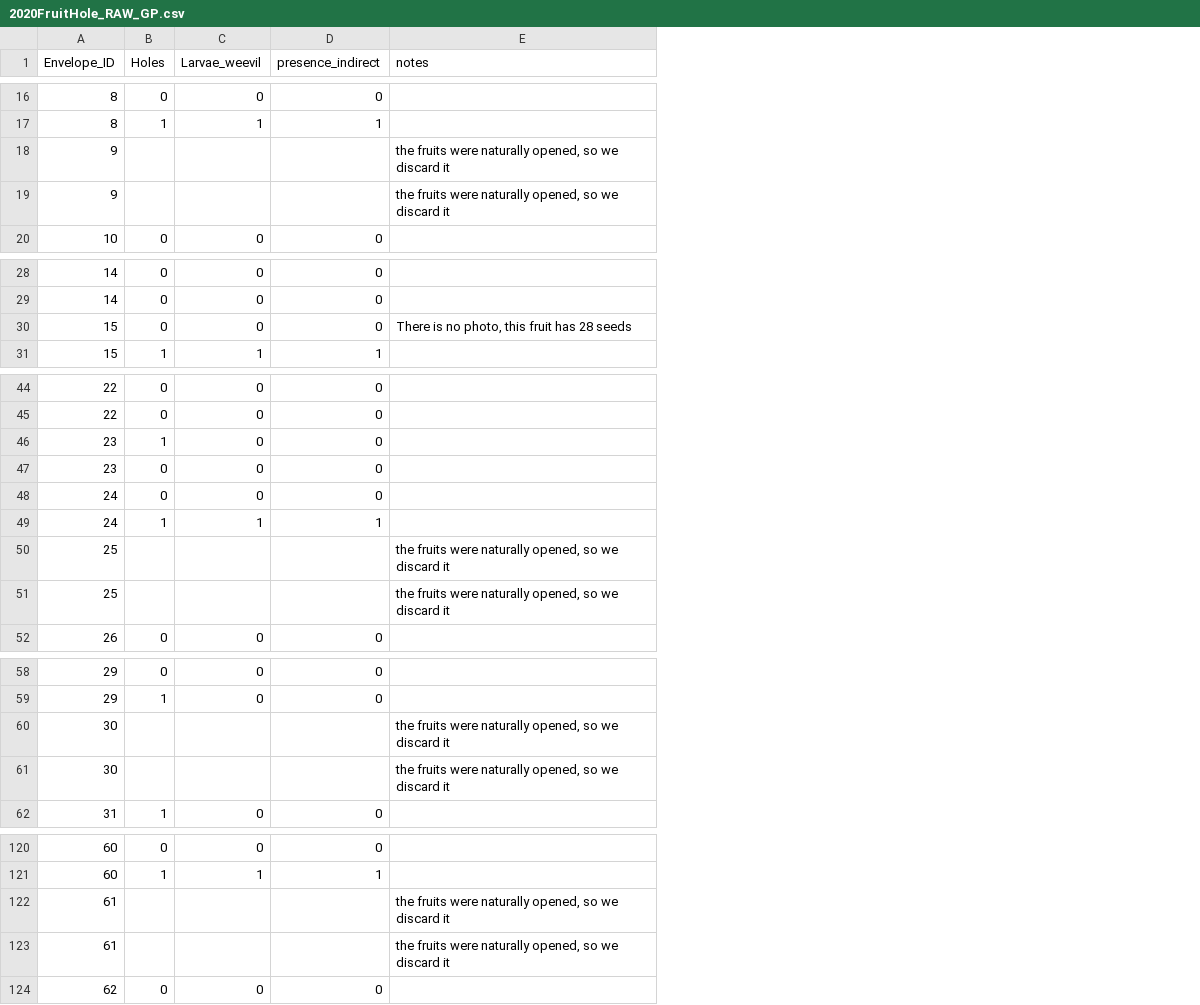
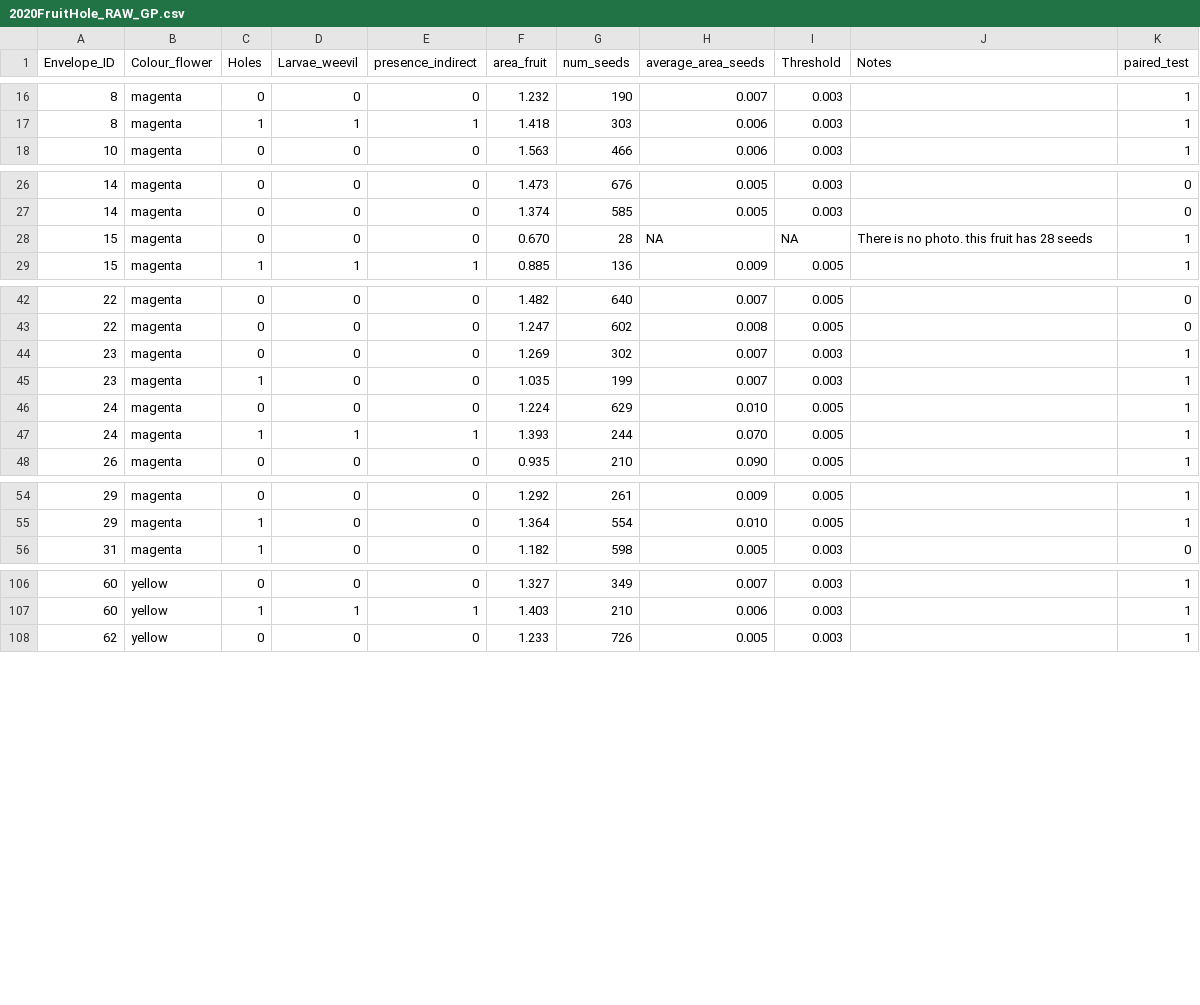
Before and after one commit to GuillemPocull/hello-world, a CSV file: 2020FruitHole_RAW_GP.csv, drawn as a sheet; only a part is shown, gaps mark what is left out; removed rows and columns are numbered as before the commit, all else as after; the diff covers the shown part only; the diff names each change by its address in the sheet, - before the commit and + after, or states it on an @@ line.

```diff
--- a/2020FruitHole_RAW_GP.csv
+++ b/2020FruitHole_RAW_GP.csv
+column B (Colour_flower), rows 16-18: all magenta; rows 26-29: all magenta; rows 42-43: magenta | magenta; rows 45-48: all magenta; rows 54-56: all magenta; rows 106-108: all yellow
+column F (area_fruit), rows 16-18: 1.232 | 1.418 | 1.563; rows 26-29: 1.473 | 1.374 | 0.670 | 0.885; rows 42-43: 1.482 | 1.247; rows 45-48: 1.035 | 1.224 | 1.393 | 0.935; rows 54-56: 1.292 | 1.364 | 1.182; rows 106-108: 1.327 | 1.403 | 1.233
+column G (num_seeds), rows 16-18: 190 | 303 | 466; rows 26-29: 676 | 585 | 28 | 136; rows 42-43: 640 | 602; rows 45-48: 199 | 629 | 244 | 210; rows 54-56: 261 | 554 | 598; rows 106-108: 349 | 210 | 726
+column H (average_area_seeds), rows 16-18: 0.007 | 0.006 | 0.006; rows 26-29: 0.005 | 0.005 | NA | 0.009; rows 42-43: 0.007 | 0.008; rows 45-48: 0.007 | 0.010 | 0.070 | 0.090; rows 54-56: 0.009 | 0.010 | 0.005; rows 106-108: 0.007 | 0.006 | 0.005
+column I (Threshold), rows 16-18: all 0.003; rows 26-29: 0.003 | 0.003 | NA | 0.005; rows 42-43: 0.005 | 0.005; rows 45-48: 0.003 | 0.005 | 0.005 | 0.005; rows 54-56: 0.005 | 0.005 | 0.003; rows 106-108: all 0.003
+column K (paired_test), rows 16-18: all 1; rows 26-29: 0 | 0 | 1 | 1; rows 42-43: 0 | 0; rows 45-48: all 1; rows 54-56: 1 | 1 | 0; rows 106-108: all 1
-J1: notes
+J1: Notes
-row 18: 9 |  |  |  | the fruits were naturally opened, so we discard it
-row 19: 9 |  |  |  | the fruits were naturally opened, so we discard it
-J28 (Notes): There is no photo, this fruit has 28 seeds
+J28 (Notes): There is no photo. this fruit has 28 seeds
@@ row 47 moved to row 44: 23 @@
-row 50: 25 |  |  |  | the fruits were naturally opened, so we discard it
-row 51: 25 |  |  |  | the fruits were naturally opened, so we discard it
-row 60: 30 |  |  |  | the fruits were naturally opened, so we discard it
-row 61: 30 |  |  |  | the fruits were naturally opened, so we discard it
-row 122: 61 |  |  |  | the fruits were naturally opened, so we discard it
-row 123: 61 |  |  |  | the fruits were naturally opened, so we discard it
```
Also changed, not shown: 11 removed rows and 2 edited cells elsewhere in this file.
